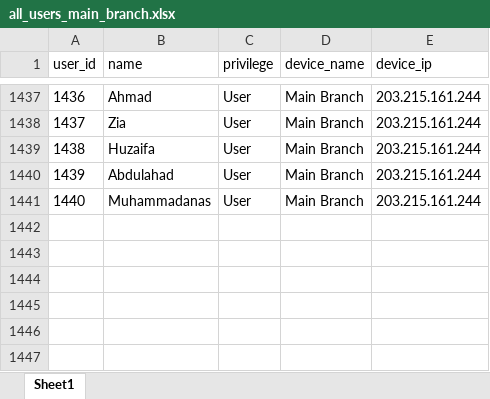
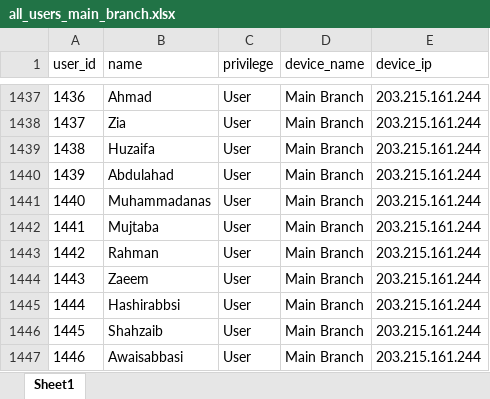
Before and after one commit to hammad5001/hrms, an Excel workbook: attendance/python-script/all_users_main_branch.xlsx, sheet Sheet1, drawn as a sheet; only a part is shown, gaps mark what is left out; values as stored, in another font and other column widths than the file's, no borders; the diff names each change by its address in the sheet, - before the commit and + after, or states it on an @@ line.

```diff
--- a/attendance/python-script/all_users_main_branch.xlsx (sheet Sheet1)
+++ b/attendance/python-script/all_users_main_branch.xlsx (sheet Sheet1)
+row 1442: 1441 | Mujtaba | User | Main Branch | 203.215.161.244
+row 1443: 1442 | Rahman | User | Main Branch | 203.215.161.244
+row 1444: 1443 | Zaeem | User | Main Branch | 203.215.161.244
+row 1445: 1444 | Hashirabbsi | User | Main Branch | 203.215.161.244
+row 1446: 1445 | Shahzaib | User | Main Branch | 203.215.161.244
+row 1447: 1446 | Awaisabbasi | User | Main Branch | 203.215.161.244
```
Also changed, not shown: attendance/python-script/all_users_commercial_branch.xlsx, 6 other files.
